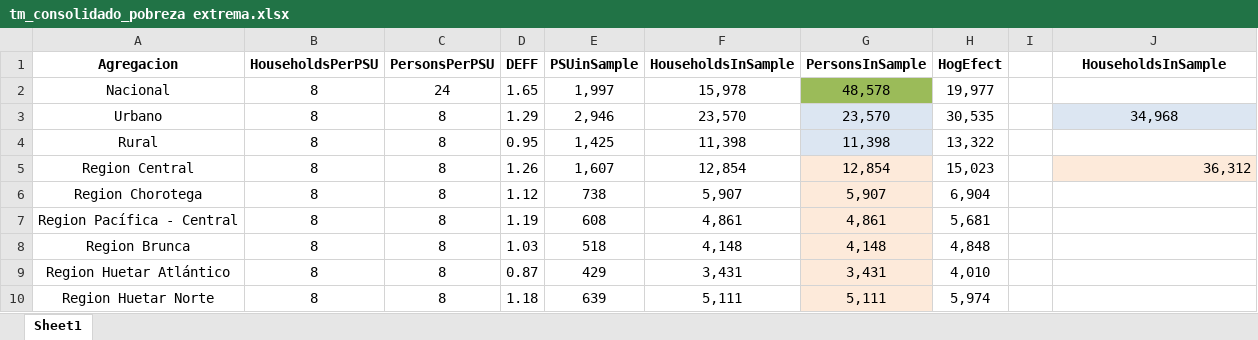
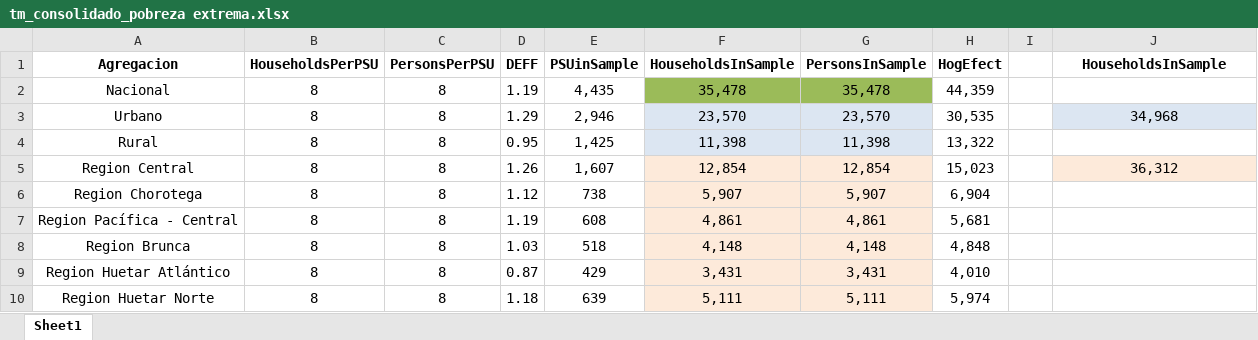
Before and after one commit to josezea/SIEH_CR_2023, an Excel workbook: tm_consolidado_pobreza extrema.xlsx, sheet Sheet1, drawn as a sheet; values as stored, in another font and other column widths than the file's, no borders; the diff names each change by its address in the sheet, - before the commit and + after, or states it on an @@ line.

```diff
--- a/tm_consolidado_pobreza extrema.xlsx (sheet Sheet1)
+++ b/tm_consolidado_pobreza extrema.xlsx (sheet Sheet1)
-C2 (PersonsPerPSU): 24
+C2 (PersonsPerPSU): 8
-D2 (DEFF): 1.65
+D2 (DEFF): 1.19
-E2 (PSUinSample): 1,997
+E2 (PSUinSample): 4,435
-F2 (HouseholdsInSample): 15,978
+F2 (HouseholdsInSample): 35,478
-F2 fill: none
+F2 fill: #9BBB59
-G2 (PersonsInSample): 48,578
+G2 (PersonsInSample): 35,478
-H2 (HogEfect): 19,977
+H2 (HogEfect): 44,359
-F3:F4 fill: none
+F3:F4 fill: #DCE6F2
-F5:F10 fill: none
+F5:F10 fill: #FDEADA
-J5 alignment: right
+J5 alignment: center
```
Also changed, not shown: tm_consolidado_desocupacion.xlsx, 2 other files.
